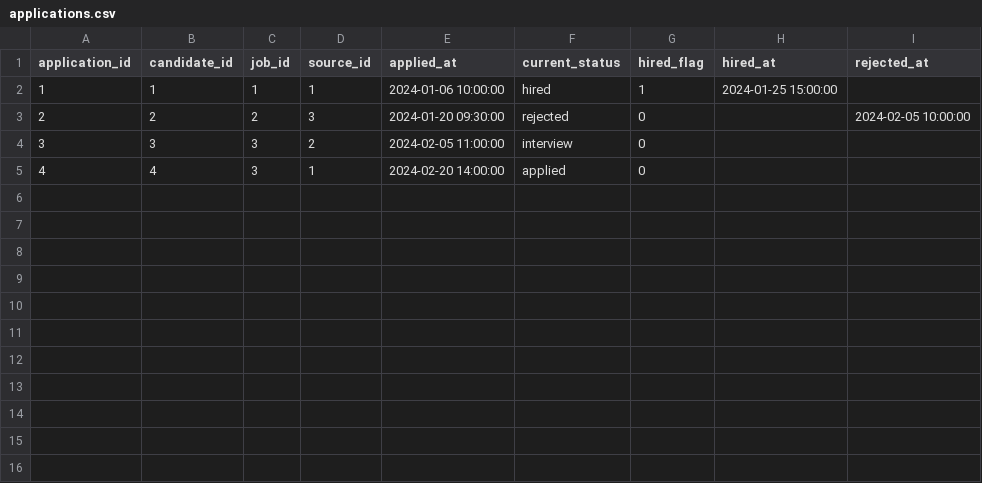
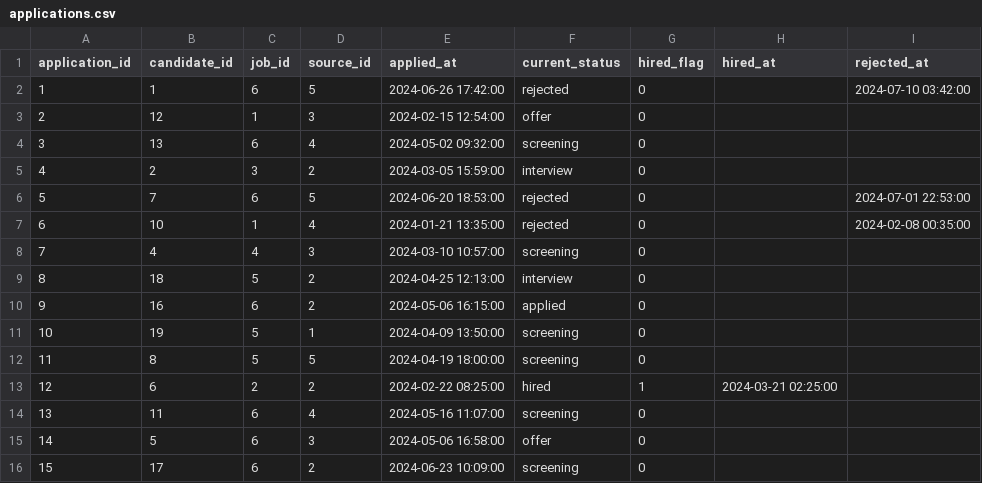
Before and after one commit to williams7jpyu-dotcom/sql-portfolio, a CSV file: hr_recruitment/data/applications.csv, drawn as a sheet; only a part is shown; the diff covers the shown part only.

Commit message:
feat: add RFM, cohort, SaaS analysis projects + expand sample data
- Add ec_rfm: RFM customer segmentation (5 queries)
- Add ec_cohort: cohort retention analysis (5 queries)
- Add saas_metrics: SaaS MRR/churn/LTV analysis (5 queries)
- Expand EC data (30 customers, 83 orders, 12 months)
- Expand HR data (20 candidates, 25 applications, 6 jobs)
- Regenerate all Jupyter notebooks and HTML reports

```diff
--- a/hr_recruitment/data/applications.csv
+++ b/hr_recruitment/data/applications.csv
@@ -1,5 +1,16 @@
 application_id,candidate_id,job_id,source_id,applied_at,current_status,hired_flag,hired_at,rejected_at
-1,1,1,1,2024-01-06 10:00:00,hired,1,2024-01-25 15:00:00,
-2,2,2,3,2024-01-20 09:30:00,rejected,0,,2024-02-05 10:00:00
-3,3,3,2,2024-02-05 11:00:00,interview,0,,
-4,4,3,1,2024-02-20 14:00:00,applied,0,,
+1,1,6,5,2024-06-26 17:42:00,rejected,0,,2024-07-10 03:42:00
+2,12,1,3,2024-02-15 12:54:00,offer,0,,
+3,13,6,4,2024-05-02 09:32:00,screening,0,,
+4,2,3,2,2024-03-05 15:59:00,interview,0,,
+5,7,6,5,2024-06-20 18:53:00,rejected,0,,2024-07-01 22:53:00
+6,10,1,4,2024-01-21 13:35:00,rejected,0,,2024-02-08 00:35:00
+7,4,4,3,2024-03-10 10:57:00,screening,0,,
+8,18,5,2,2024-04-25 12:13:00,interview,0,,
+9,16,6,2,2024-05-06 16:15:00,applied,0,,
+10,19,5,1,2024-04-09 13:50:00,screening,0,,
+11,8,5,5,2024-04-19 18:00:00,screening,0,,
+12,6,2,2,2024-02-22 08:25:00,hired,1,2024-03-21 02:25:00,
+13,11,6,4,2024-05-16 11:07:00,screening,0,,
+14,5,6,3,2024-05-06 16:58:00,offer,0,,
+15,17,6,2,2024-06-23 10:09:00,screening,0,,
```
Also changed, not shown: 10 added rows elsewhere in this file, ec_sales/data/customers.csv, ec_sales/data/orders.csv, 45 other files.
